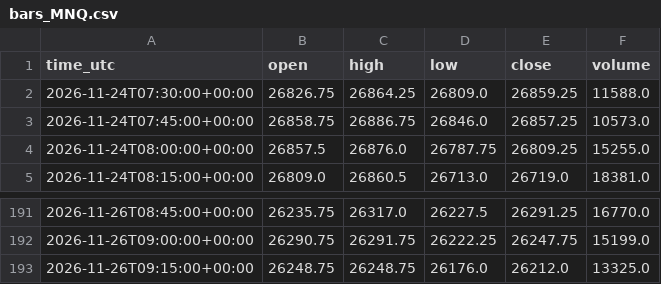
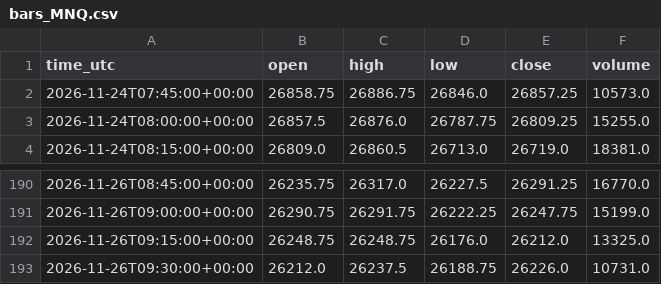
Before and after one commit to ProfDrTan/ibkr-options-income, a CSV file: data/discipline/bars_MNQ.csv, drawn as a sheet; only a part is shown, gaps mark what is left out.

Commit message:
discipline_bot journal update

```diff
--- a/data/discipline/bars_MNQ.csv
+++ b/data/discipline/bars_MNQ.csv
@@ -1,3 +1,2 @@
 time_utc,open,high,low,close,volume
-2026-11-24T07:30:00+00:00,26826.75,26864.25,26809.0,26859.25,11588.0
 2026-11-24T07:45:00+00:00,26858.75,26886.75,26846.0,26857.25,10573.0
@@ -193 +192,2 @@ time_utc,open,high,low,close,volume
 2026-11-26T09:15:00+00:00,26248.75,26248.75,26176.0,26212.0,13325.0
+2026-11-26T09:30:00+00:00,26212.0,26237.5,26188.75,26226.0,10731.0
```
Also changed, not shown: data/discipline/bars_MGC.csv, data/discipline/bars_MYM.csv, 3 other files.
